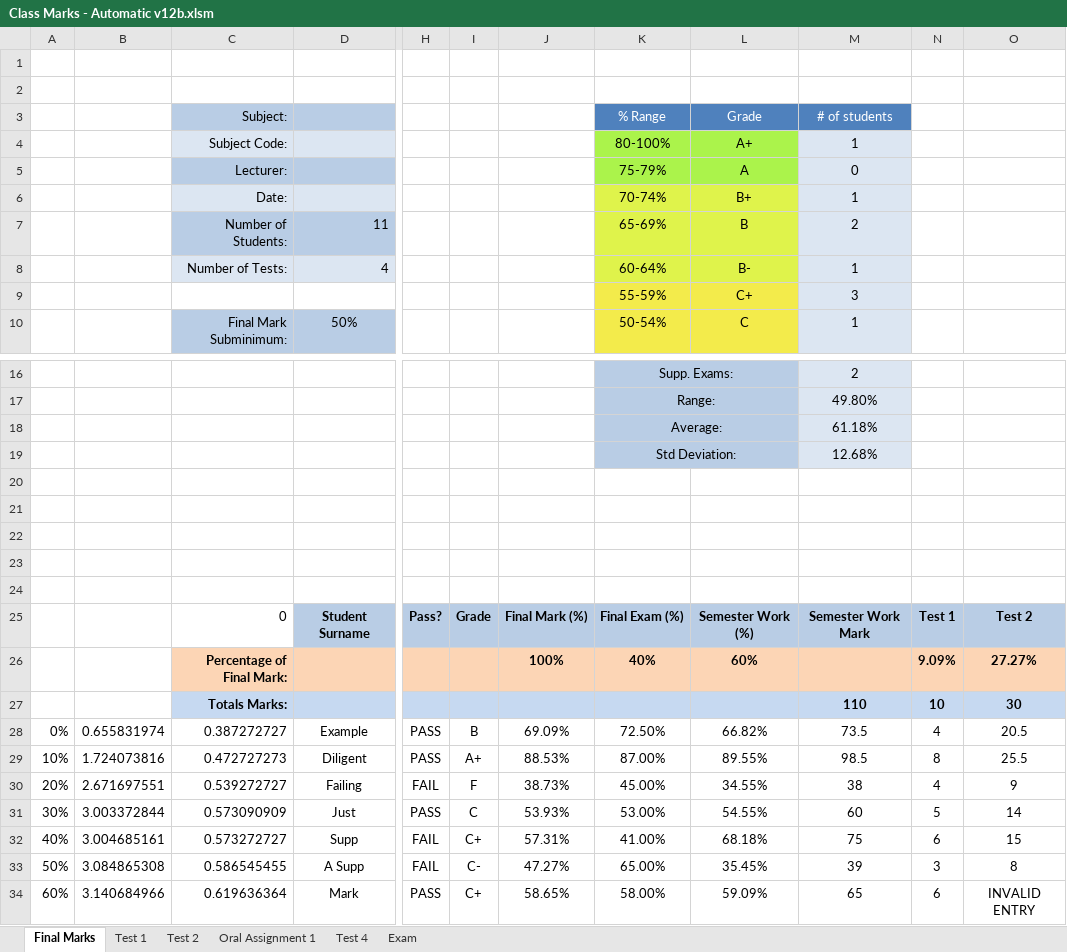
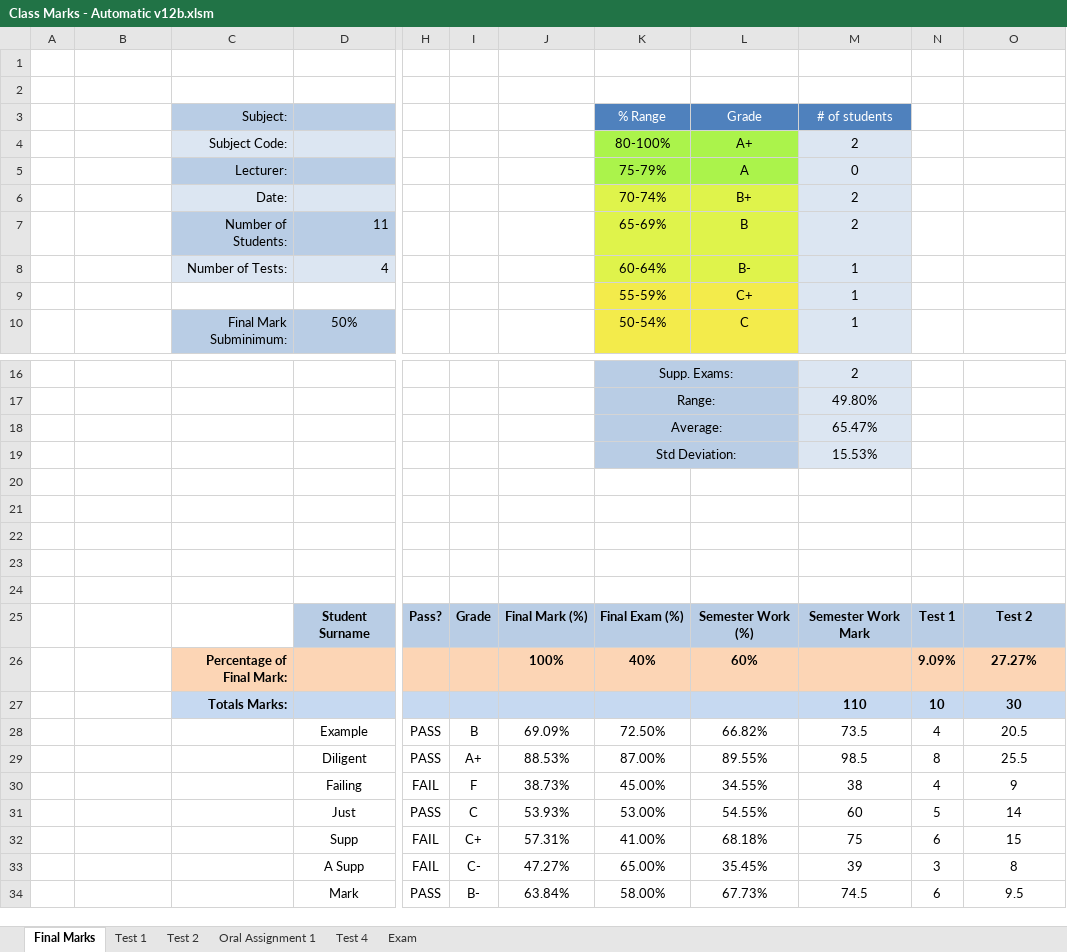
Before and after one commit to JordanScarrott/StudentExcelSheet, an Excel workbook: Class Marks - Automatic v12b.xlsm, sheet Final Marks, drawn as a sheet; only a part is shown, gaps mark what is left out; values as stored, in another font and other column widths than the file's, no borders; charts and pictures and conditional formats not drawn; the diff covers the shown part only; the diff names each change by its address in the sheet, - before the commit and + after, or states it on an @@ line.

```diff
--- a/Class Marks - Automatic v12b.xlsm (sheet Final Marks)
+++ b/Class Marks - Automatic v12b.xlsm (sheet Final Marks)
-M4: 1
+M4: 2
-M6: 1
+M6: 2
-M9: 3
+M9: 1
-M18: 61.18%
+M18: 65.47%
-M19: 12.68%
+M19: 15.53%
-C25: 0
+C25: (empty)
-A28: 0%
+A28: (empty)
-B28: 0.655831974
+B28: (empty)
-C28: 0.387272727
+C28: (empty)
-A29: 10%
+A29: (empty)
-B29: 1.724073816
+B29: (empty)
-C29: 0.472727273
+C29: (empty)
-A30: 20%
+A30: (empty)
-B30: 2.671697551
+B30: (empty)
-C30: 0.539272727
+C30: (empty)
-A31: 30%
+A31: (empty)
-B31: 3.003372844
+B31: (empty)
-C31: 0.573090909
+C31: (empty)
-A32: 40%
+A32: (empty)
-B32: 3.004685161
+B32: (empty)
-C32: 0.573272727
+C32: (empty)
-A33: 50%
+A33: (empty)
-B33: 3.084865308
+B33: (empty)
-C33: 0.586545455
+C33: (empty)
-A34: 60%
+A34: (empty)
-B34: 3.140684966
+B34: (empty)
-C34: 0.619636364
+C34: (empty)
-I34: C+
+I34: B-
-J34: 58.65%
+J34: 63.84%
-L34: 59.09%
+L34: 67.73%
-M34: 65
+M34: 74.5
-O34: INVALID ENTRY
+O34: 9.5
```
Also changed, not shown: 22 edited cells elsewhere in this sheet, sheet Test 1, sheet Oral Assignment 1, sheet Test 2, charts or pictures.
